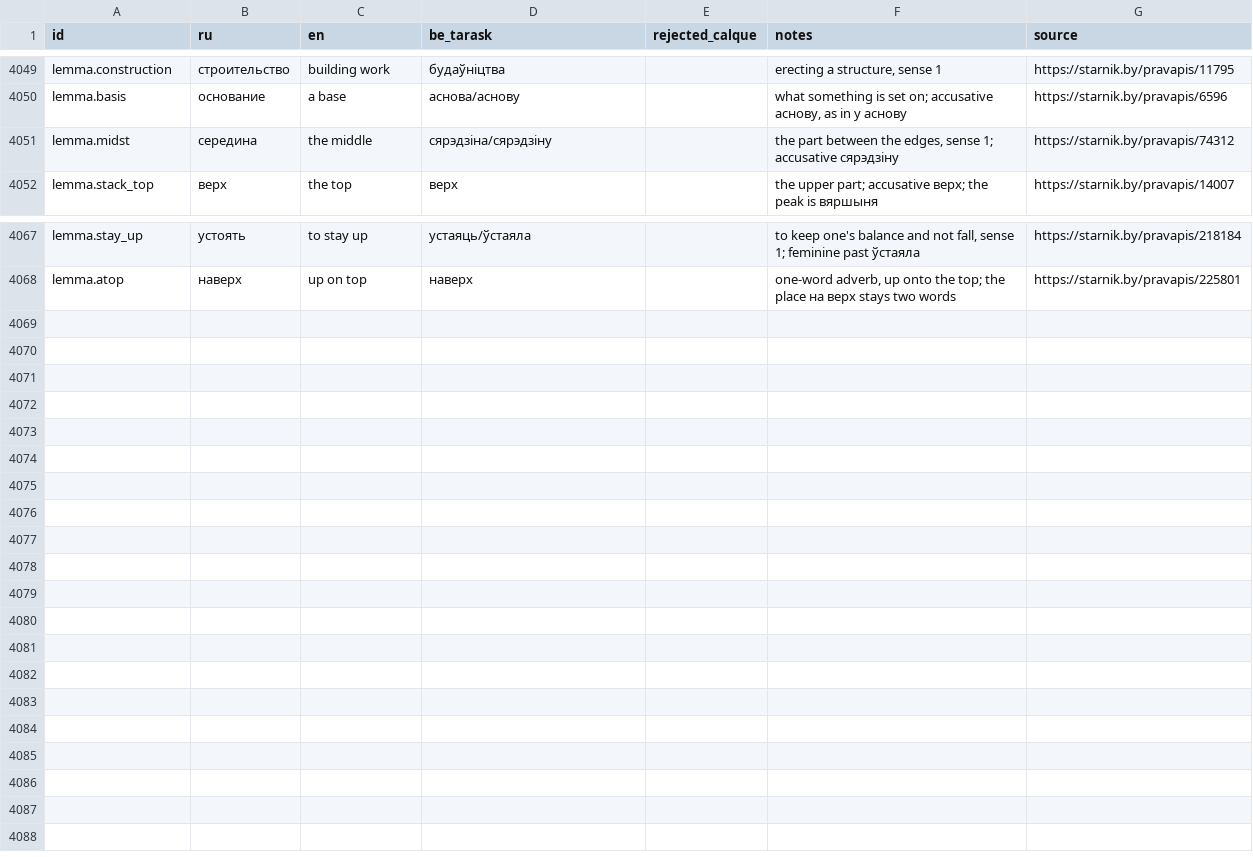
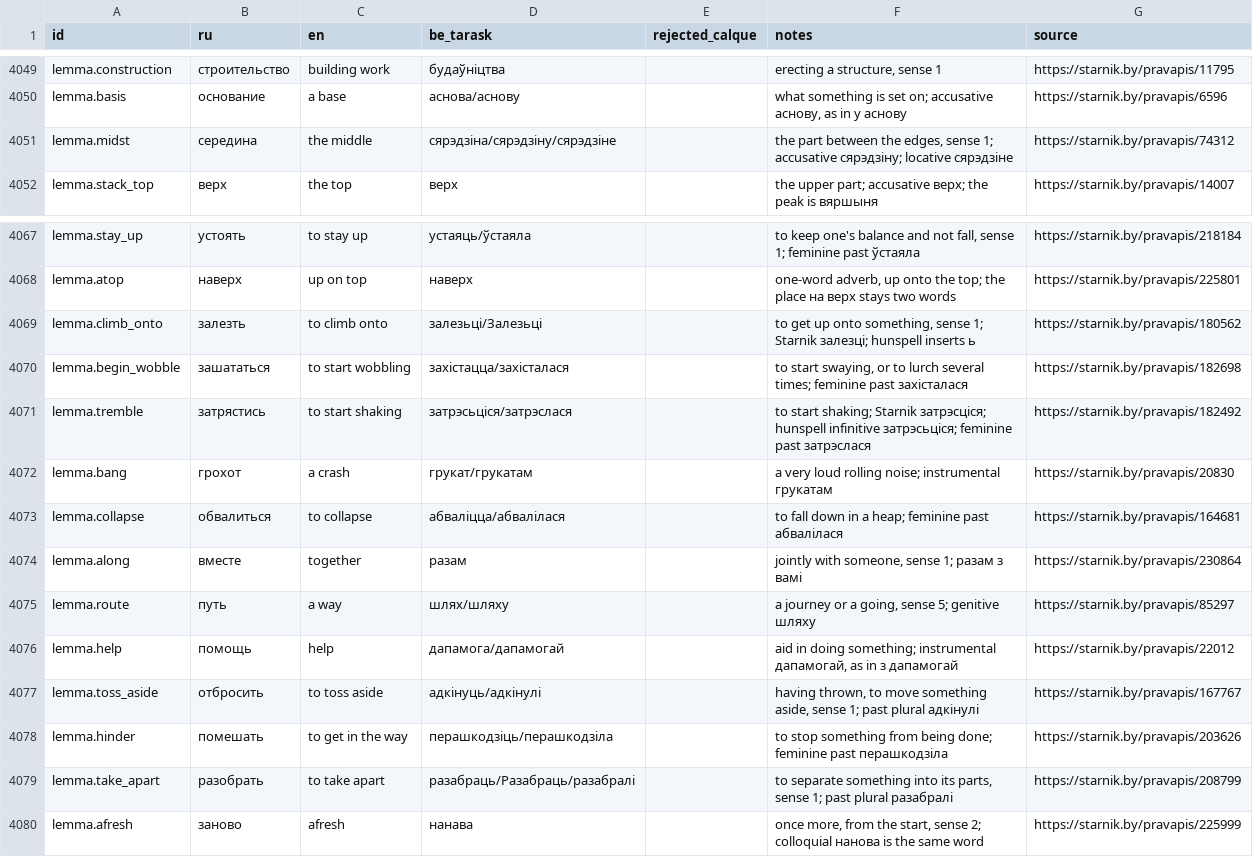
Before and after one commit to siarhei-zavadski/space-rangers-be-translation, a TSV file: TERMBASE.tsv, drawn as a sheet; only a part is shown, gaps mark what is left out.

```diff
--- a/TERMBASE.tsv
+++ b/TERMBASE.tsv
@@ -4050,3 +4050,3 @@ lemma.construction	строительство	building work	будаўніцтв
 lemma.basis	основание	a base	аснова/аснову		what something is set on; accusative аснову, as in у аснову	https://starnik.by/pravapis/6596
-lemma.midst	середина	the middle	сярэдзіна/сярэдзіну		the part between the edges, sense 1; accusative сярэдзіну	https://starnik.by/pravapis/74312
+lemma.midst	середина	the middle	сярэдзіна/сярэдзіну/сярэдзіне		the part between the edges, sense 1; accusative сярэдзіну; locative сярэдзіне	https://starnik.by/pravapis/74312
 lemma.stack_top	верх	the top	верх		the upper part; accusative верх; the peak is вяршыня	https://starnik.by/pravapis/14007
@@ -4068 +4068,13 @@ lemma.stay_up	устоять	to stay up	устаяць/ўстаяла		to keep o
 lemma.atop	наверх	up on top	наверх		one-word adverb, up onto the top; the place на верх stays two words	https://starnik.by/pravapis/225801
+lemma.climb_onto	залезть	to climb onto	залезьці/Залезьці		to get up onto something, sense 1; Starnik залезці; hunspell inserts ь	https://starnik.by/pravapis/180562
+lemma.begin_wobble	зашататься	to start wobbling	захістацца/захісталася		to start swaying, or to lurch several times; feminine past захісталася	https://starnik.by/pravapis/182698
+lemma.tremble	затрястись	to start shaking	затрэсьціся/затрэслася		to start shaking; Starnik затрэсціся; hunspell infinitive затрэсьціся; feminine past затрэслася	https://starnik.by/pravapis/182492
+lemma.bang	грохот	a crash	грукат/грукатам		a very loud rolling noise; instrumental грукатам	https://starnik.by/pravapis/20830
+lemma.collapse	обвалиться	to collapse	абваліцца/абвалілася		to fall down in a heap; feminine past абвалілася	https://starnik.by/pravapis/164681
+lemma.along	вместе	together	разам		jointly with someone, sense 1; разам з вамі	https://starnik.by/pravapis/230864
+lemma.route	путь	a way	шлях/шляху		a journey or a going, sense 5; genitive шляху	https://starnik.by/pravapis/85297
+lemma.help	помощь	help	дапамога/дапамогай		aid in doing something; instrumental дапамогай, as in з дапамогай	https://starnik.by/pravapis/22012
+lemma.toss_aside	отбросить	to toss aside	адкінуць/адкінулі		having thrown, to move something aside, sense 1; past plural адкінулі	https://starnik.by/pravapis/167767
+lemma.hinder	помешать	to get in the way	перашкодзіць/перашкодзіла		to stop something from being done; feminine past перашкодзіла	https://starnik.by/pravapis/203626
+lemma.take_apart	разобрать	to take apart	разабраць/Разабраць/разабралі		to separate something into its parts, sense 1; past plural разабралі	https://starnik.by/pravapis/208799
+lemma.afresh	заново	afresh	нанава		once more, from the start, sense 2; colloquial нанова is the same word	https://starnik.by/pravapis/225999
```
Also changed, not shown: corpus/quests/Losthero.qmm.tsv.
